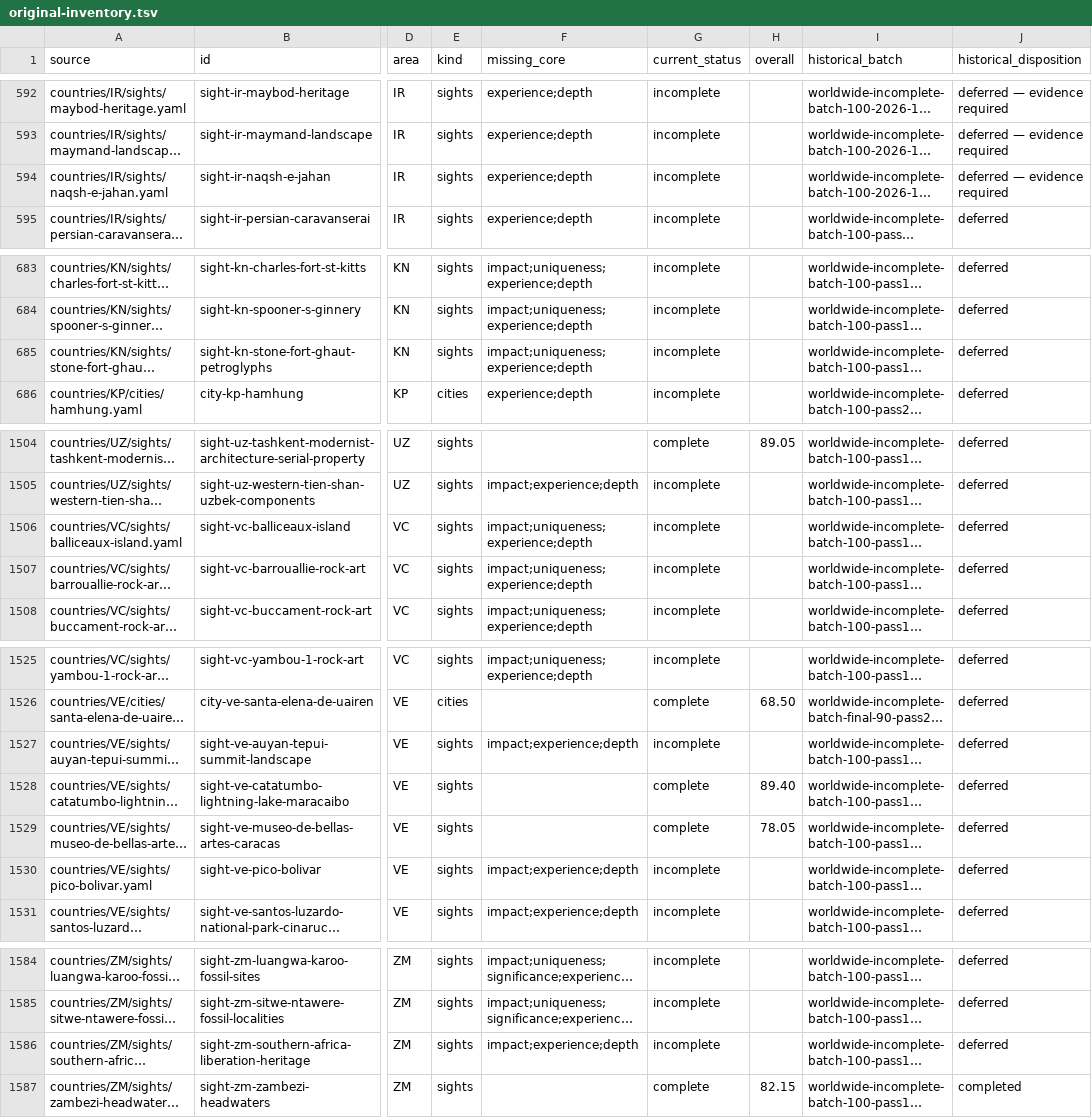
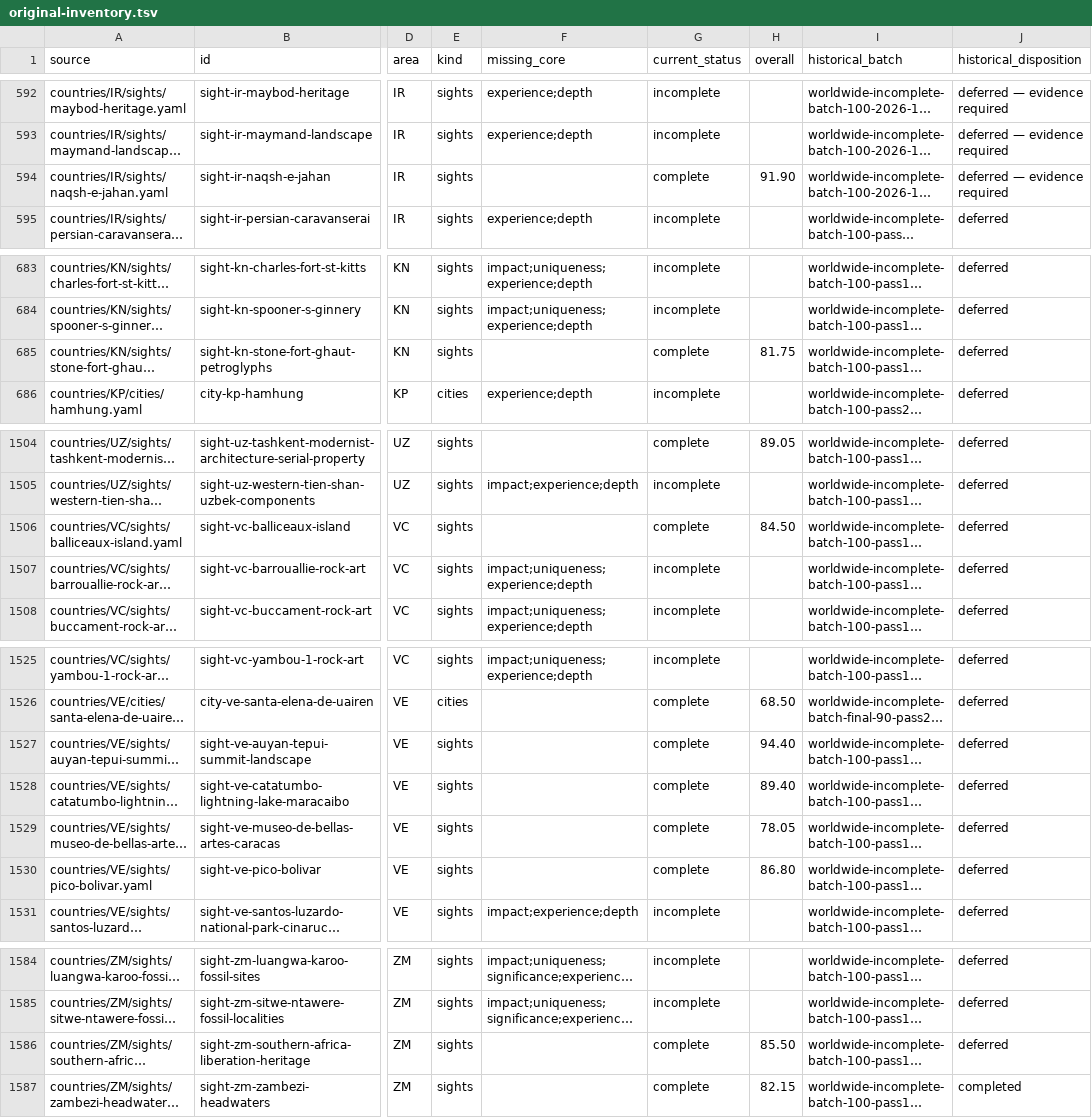
Before and after one commit to Persie0/TopTravelList, a TSV file: methodology/worldwide-backlog/original-inventory.tsv, drawn as a sheet; only a part is shown, gaps mark what is left out; long unchanged cells end in …; the diff covers the shown part only; the diff names each change by its address in the sheet, - before the commit and + after, or states it on an @@ line.

```diff
--- a/methodology/worldwide-backlog/original-inventory.tsv
+++ b/methodology/worldwide-backlog/original-inventory.tsv
-F594 (missing_core): experience;depth
+F594 (missing_core): (empty)
-G594 (current_status): incomplete
+G594 (current_status): complete
-H594 (overall): (empty)
+H594 (overall): 91.90
-F685 (missing_core): impact;uniqueness;experience;depth
+F685 (missing_core): (empty)
-G685 (current_status): incomplete
+G685 (current_status): complete
-H685 (overall): (empty)
+H685 (overall): 81.75
-F1506 (missing_core): impact;uniqueness;experience;depth
+F1506 (missing_core): (empty)
-G1506 (current_status): incomplete
+G1506 (current_status): complete
-H1506 (overall): (empty)
+H1506 (overall): 84.50
-F1527 (missing_core): impact;experience;depth
+F1527 (missing_core): (empty)
-G1527 (current_status): incomplete
+G1527 (current_status): complete
-H1527 (overall): (empty)
+H1527 (overall): 94.40
-F1530 (missing_core): impact;experience;depth
+F1530 (missing_core): (empty)
-G1530 (current_status): incomplete
+G1530 (current_status): complete
-H1530 (overall): (empty)
+H1530 (overall): 86.80
-F1586 (missing_core): impact;experience;depth
+F1586 (missing_core): (empty)
-G1586 (current_status): incomplete
+G1586 (current_status): complete
-H1586 (overall): (empty)
+H1586 (overall): 85.50
```
Also changed, not shown: 21 edited cells elsewhere in this file, methodology/worldwide-backlog/remaining.tsv, 10 other files.
